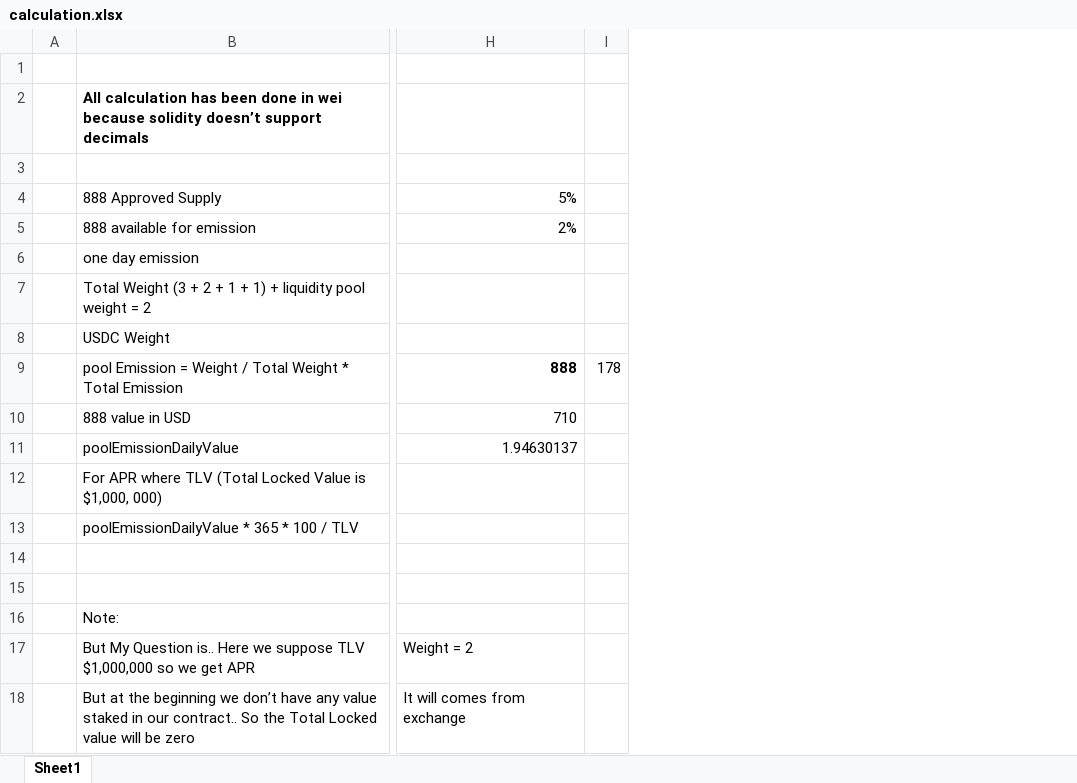
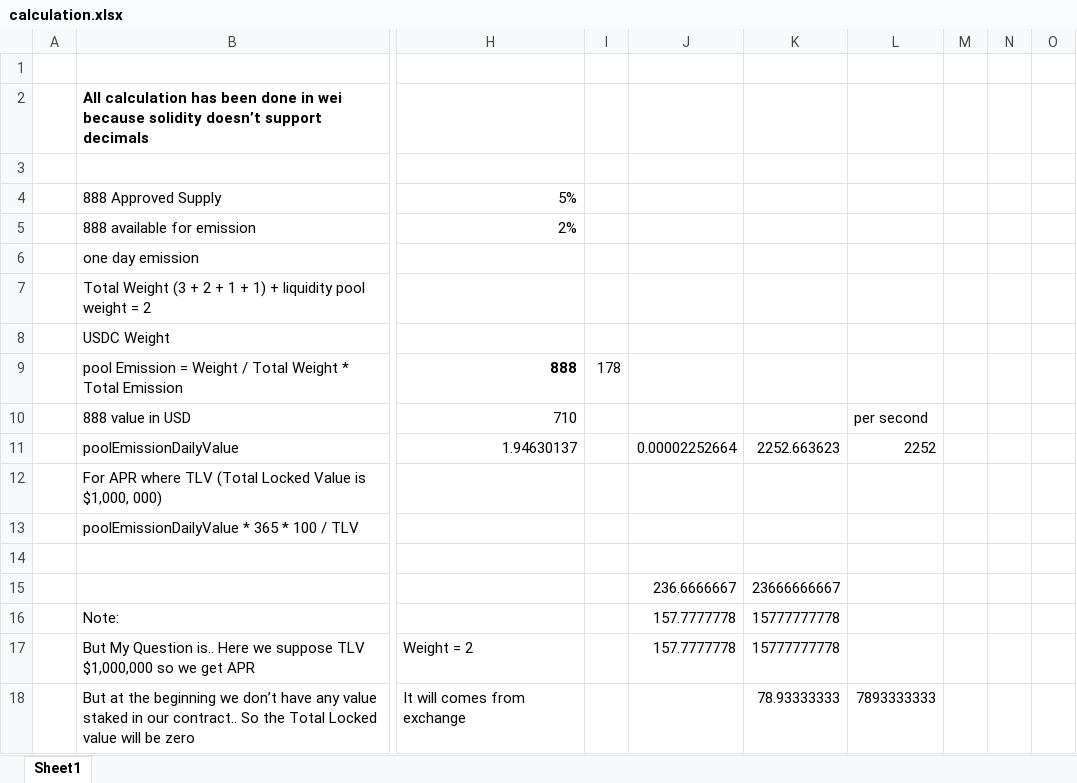
Before and after one commit to abdec2/pool-888, an Excel workbook: calculation.xlsx, sheet Sheet1, drawn as a sheet; only a part is shown, gaps mark what is left out; values as stored, in another font and other column widths than the file's, no borders; rows hold the shown columns only; the diff covers the shown part only; the diff names each change by its address in the sheet, - before the commit and + after, or states it on an @@ line.

```diff
--- a/calculation.xlsx (sheet Sheet1)
+++ b/calculation.xlsx (sheet Sheet1)
+column J, rows 11-17: 0.00002252664 |  |  |  | 236.6666667 | 157.7777778 | 157.7777778
+column K, rows 11-18: 2252.663623 |  |  |  | 23666666667 | 15777777778 | 15777777778 | 78.93333333
+column L, rows 10-18: per second | 2252 |  |  |  |  |  |  | 7893333333
+column M, empty
+column N, empty
+column O, empty
-row 15: (empty)
+row 15:  |  |  |  | 236.6666667 | 23666666667
```
Also changed, not shown: 37 added rows elsewhere in this sheet.
